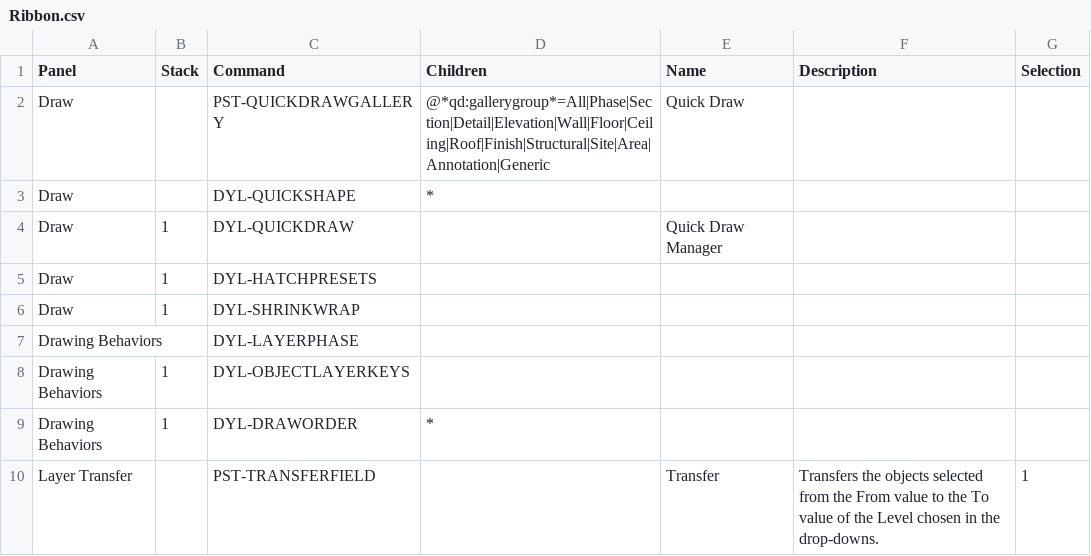
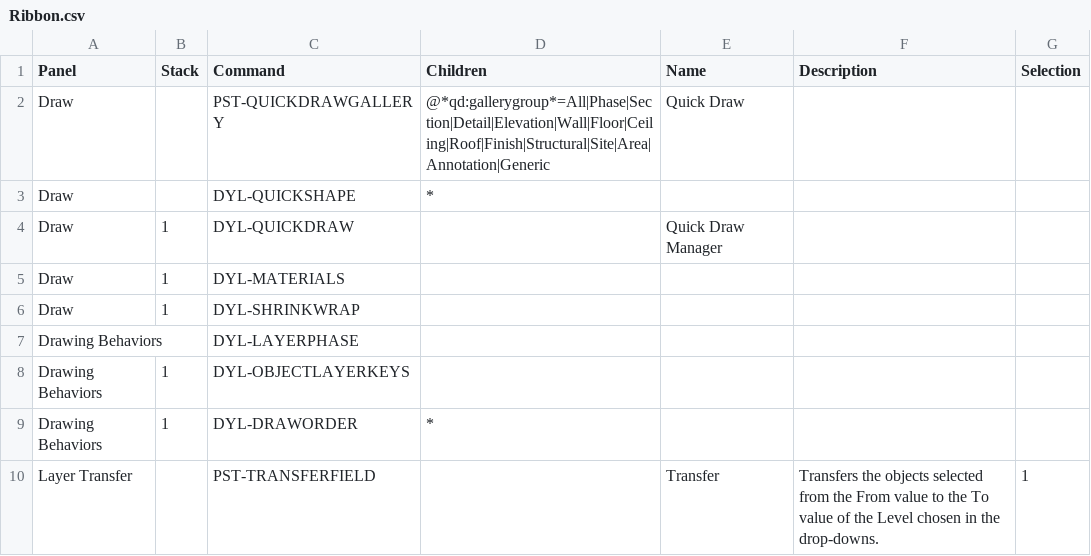
Before and after one commit to samagior/DynALisp.bundle, a CSV file: Installer/Ribbon/Ribbon.csv, drawn as a sheet; only a part is shown.

```diff
--- a/Installer/Ribbon/Ribbon.csv
+++ b/Installer/Ribbon/Ribbon.csv
@@ -4,3 +4,3 @@ Draw;;DYL-QUICKSHAPE;*;;
 Draw;1;DYL-QUICKDRAW;;Quick Draw Manager;
-Draw;1;DYL-HATCHPRESETS;;;
+Draw;1;DYL-MATERIALS;;;
 Draw;1;DYL-SHRINKWRAP;;;
```
Also changed, not shown: Contents/Resources/DynALisp.Ribbon.fr.csv, Contents/Resources/StartupSuite.csv, 27 other files.
